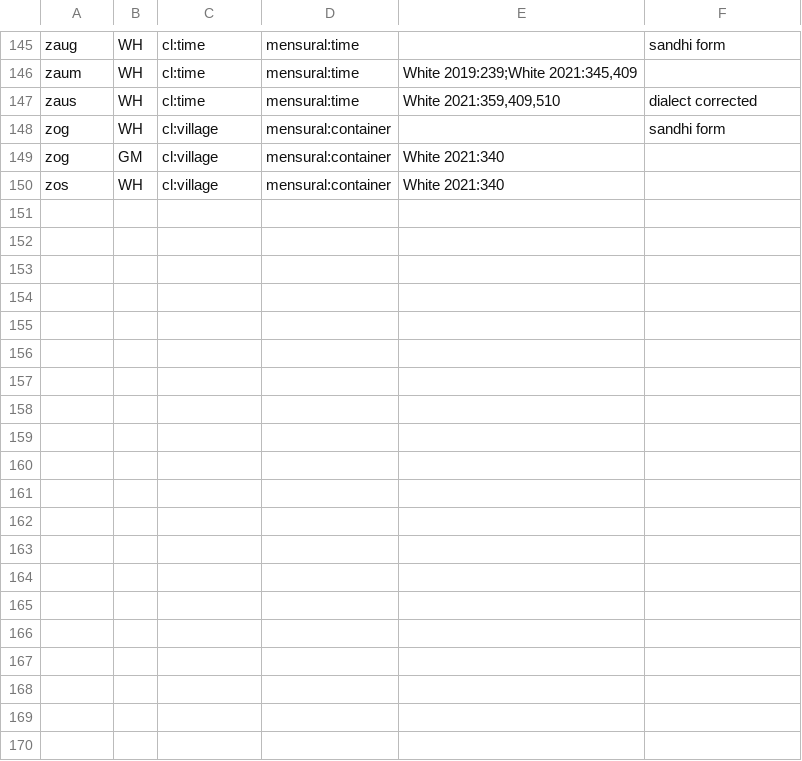
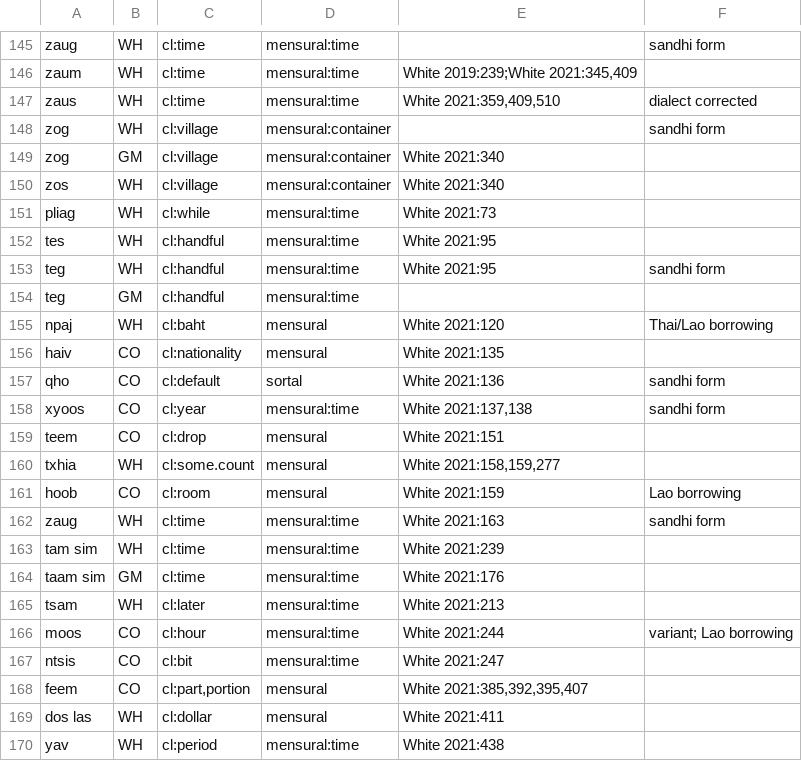
Before and after one commit to nathanmwhite/hmong-ontology, a TSV file: classifiers_sources.tsv, drawn as a sheet; only a part is shown, gaps mark what is left out; the diff covers the shown part only; the diff names each change by its address in the sheet, - before the commit and + after, or states it on an @@ line.

Commit message:
Update classifiers_sources.tsv

```diff
--- a/classifiers_sources.tsv
+++ b/classifiers_sources.tsv
+row 151: pliag | WH | cl:while | mensural:time | White 2021:73
+row 152: tes | WH | cl:handful | mensural:time | White 2021:95
+row 153: teg | WH | cl:handful | mensural:time | White 2021:95 | sandhi form
+row 154: teg | GM | cl:handful | mensural:time
+row 155: npaj | WH | cl:baht | mensural | White 2021:120 | Thai/Lao borrowing
+row 156: haiv | CO | cl:nationality | mensural | White 2021:135
+row 157: qho | CO | cl:default | sortal | White 2021:136 | sandhi form
+row 158: xyoos | CO | cl:year | mensural:time | White 2021:137,138 | sandhi form
+row 159: teem | CO | cl:drop | mensural | White 2021:151
+row 160: txhia | WH | cl:some.count | mensural | White 2021:158,159,277
+row 161: hoob | CO | cl:room | mensural | White 2021:159 | Lao borrowing
+row 162: zaug | WH | cl:time | mensural:time | White 2021:163 | sandhi form
+row 163: tam sim | WH | cl:time | mensural:time | White 2021:239
+row 164: taam sim | GM | cl:time | mensural:time | White 2021:176
+row 165: tsam | WH | cl:later | mensural:time | White 2021:213
+row 166: moos | CO | cl:hour | mensural:time | White 2021:244 | variant; Lao borrowing
+row 167: ntsis | CO | cl:bit | mensural:time | White 2021:247
+row 168: feem | CO | cl:part,portion | mensural | White 2021:385,392,395,407
+row 169: dos las | WH | cl:dollar | mensural | White 2021:411
+row 170: yav | WH | cl:period | mensural:time | White 2021:438
```
Also changed, not shown: 15 added rows elsewhere in this file.
